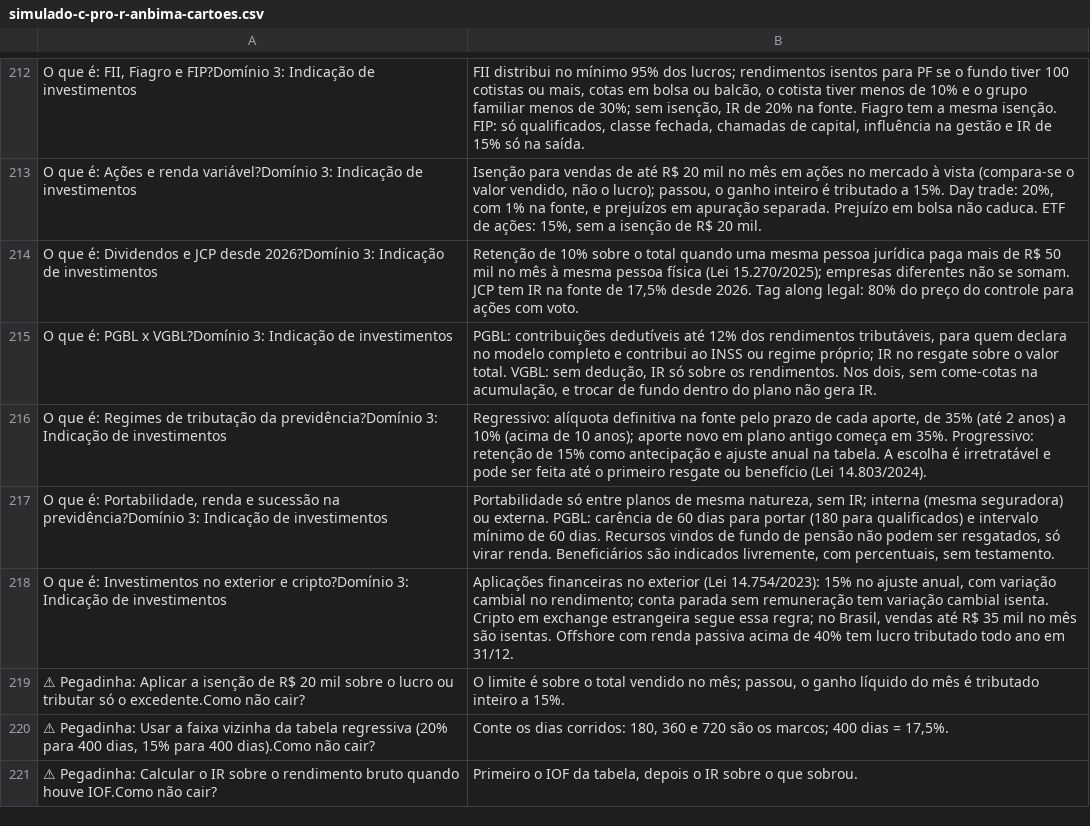
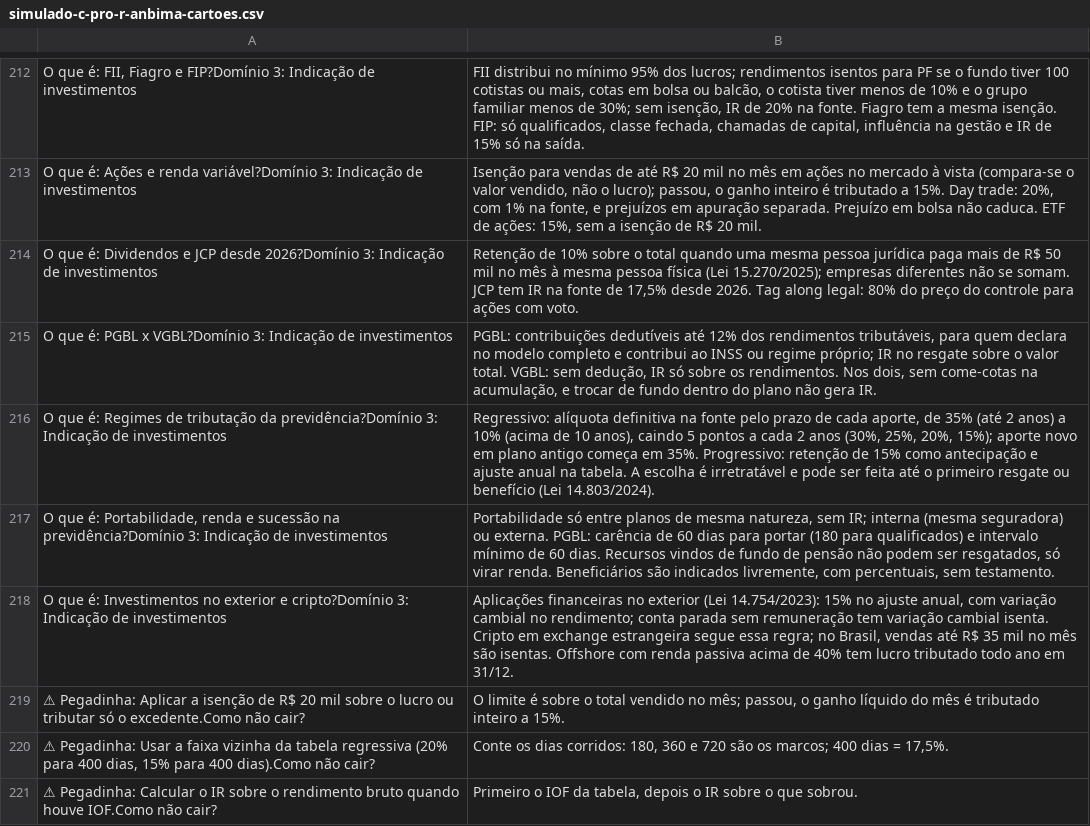
Before and after one commit to dstrecht/simulados, a CSV file: materiais/simulado-c-pro-r-anbima-cartoes.csv, drawn as a sheet; only a part is shown, gaps mark what is left out.

```diff
--- a/materiais/simulado-c-pro-r-anbima-cartoes.csv
+++ b/materiais/simulado-c-pro-r-anbima-cartoes.csv
@@ -215,3 +215,3 @@ O que é: Dividendos e JCP desde 2026?Domínio 3: Indicação de investimentos,"
 O que é: PGBL x VGBL?Domínio 3: Indicação de investimentos,"PGBL: contribuições dedutíveis até 12% dos rendimentos tributáveis, para quem declara no modelo completo e contribui ao INSS ou regime próprio; IR no resgate sobre o valor total. VGBL: sem dedução, IR só sobre os rendimentos. Nos dois, sem come-cotas na acumulação, e trocar de fundo dentro do plano não gera IR."
-O que é: Regimes de tributação da previdência?Domínio 3: Indicação de investimentos,"Regressivo: alíquota definitiva na fonte pelo prazo de cada aporte, de 35% (até 2 anos) a 10% (acima de 10 anos); aporte novo em plano antigo começa em 35%. Progressivo: retenção de 15% como antecipação e ajuste anual na tabela. A escolha é irretratável e pode ser feita até o primeiro resgate ou benefício (Lei 14.803/2024)."
+O que é: Regimes de tributação da previdência?Domínio 3: Indicação de investimentos,"Regressivo: alíquota definitiva na fonte pelo prazo de cada aporte, de 35% (até 2 anos) a 10% (acima de 10 anos), caindo 5 pontos a cada 2 anos (30%, 25%, 20%, 15%); aporte novo em plano antigo começa em 35%. Progressivo: retenção de 15% como antecipação e ajuste anual na tabela. A escolha é irretratável e pode ser feita até o primeiro resgate ou benefício (Lei 14.803/2024)."
 "O que é: Portabilidade, renda e sucessão na previdência?Domínio 3: Indicação de investimentos","Portabilidade só entre planos de mesma natureza, sem IR; interna (mesma seguradora) ou externa. PGBL: carência de 60 dias para portar (180 para qualificados) e intervalo mínimo de 60 dias. Recursos vindos de fundo de pensão não podem ser resgatados, só virar renda. Beneficiários são indicados livremente, com percentuais, sem testamento."
```
Also changed, not shown: 6 other files.
